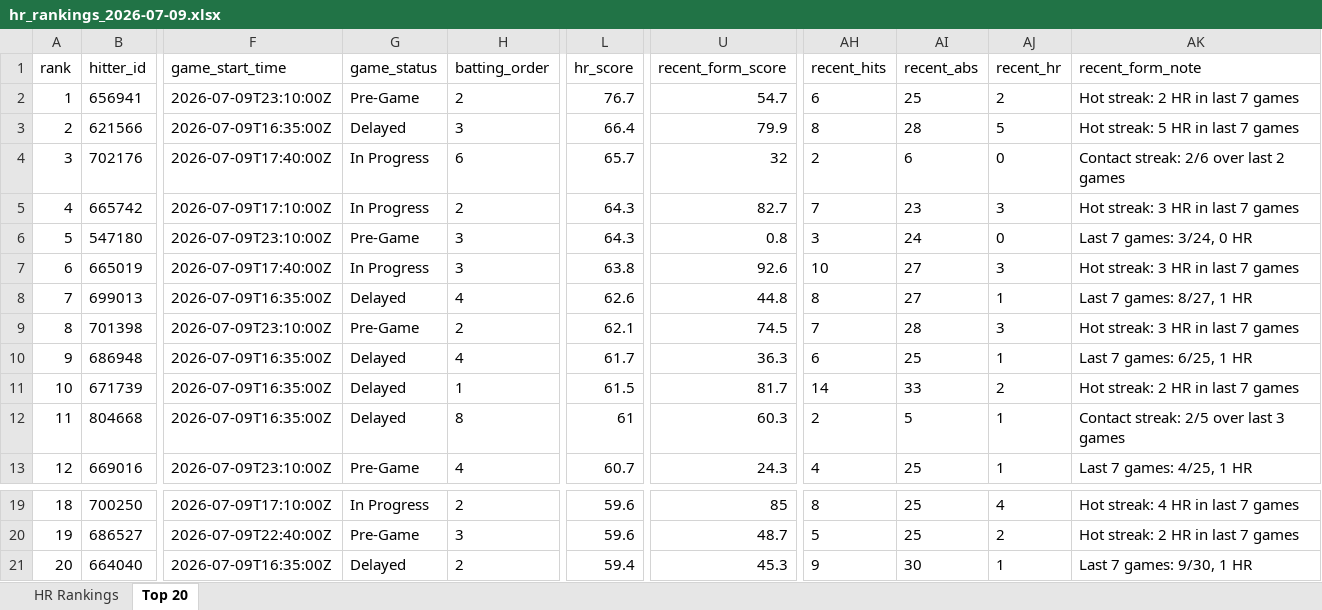
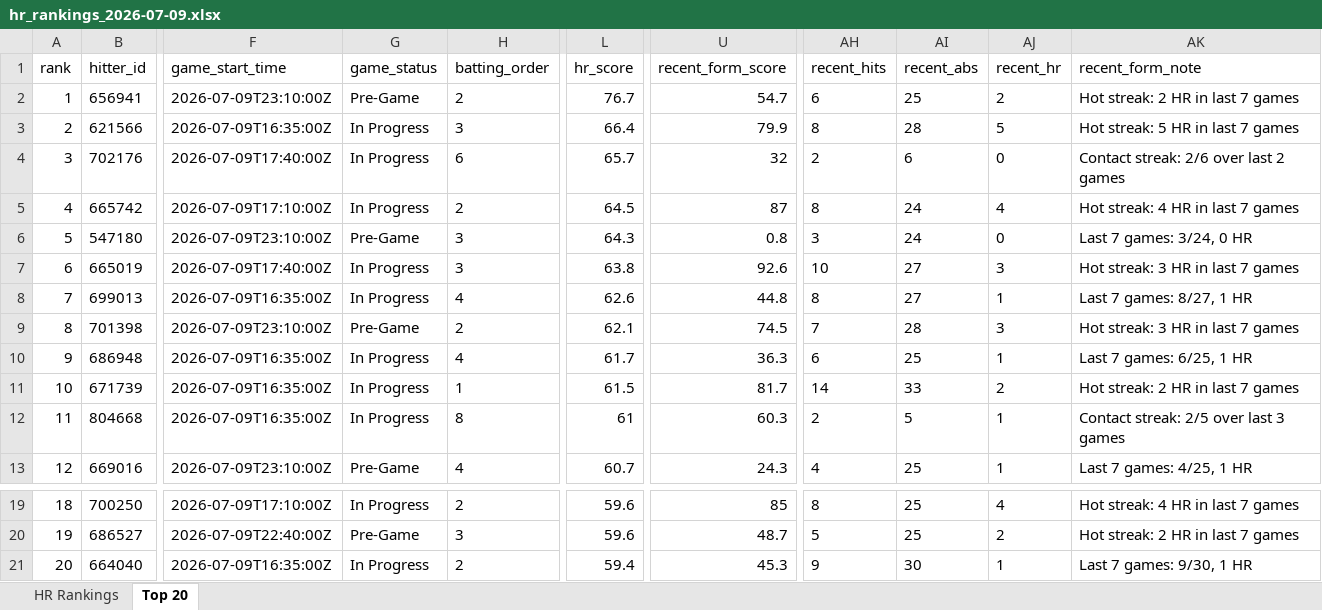
Before and after one commit to etbell28/hitter-tool, an Excel workbook: outputs/daily/hr_rankings_2026-07-09.xlsx, sheet Top 20, drawn as a sheet; only a part is shown, gaps mark what is left out; values as stored, in another font and other column widths than the file's, no borders; the diff names each change by its address in the sheet, - before the commit and + after, or states it on an @@ line.

```diff
--- a/outputs/daily/hr_rankings_2026-07-09.xlsx (sheet Top 20)
+++ b/outputs/daily/hr_rankings_2026-07-09.xlsx (sheet Top 20)
-G3 (game_status): Delayed
+G3 (game_status): In Progress
-L5 (hr_score): 64.3
+L5 (hr_score): 64.5
-U5 (recent_form_score): 82.7
+U5 (recent_form_score): 87
-AH5 (recent_hits): 7
+AH5 (recent_hits): 8
-AI5 (recent_abs): 23
+AI5 (recent_abs): 24
-AJ5 (recent_hr): 3
+AJ5 (recent_hr): 4
-AK5 (recent_form_note): Hot streak: 3 HR in last 7 games
+AK5 (recent_form_note): Hot streak: 4 HR in last 7 games
-G8 (game_status): Delayed
+G8 (game_status): In Progress
-G10:G12 (game_status): Delayed
+G10:G12 (game_status): In Progress
-G21 (game_status): Delayed
+G21 (game_status): In Progress
```
Also changed, not shown: sheet HR Rankings, outputs/daily/hr_rankings_2026-07-09_full.xlsx, outputs/hr_rankings.xlsx, 9 other files.
